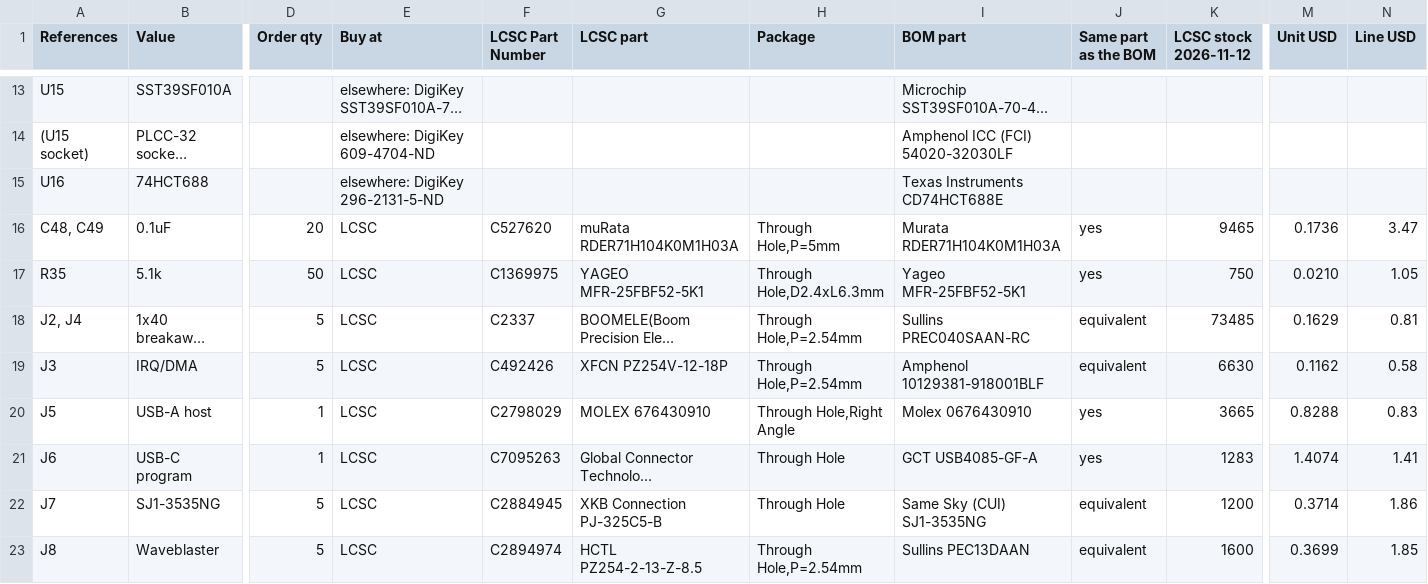
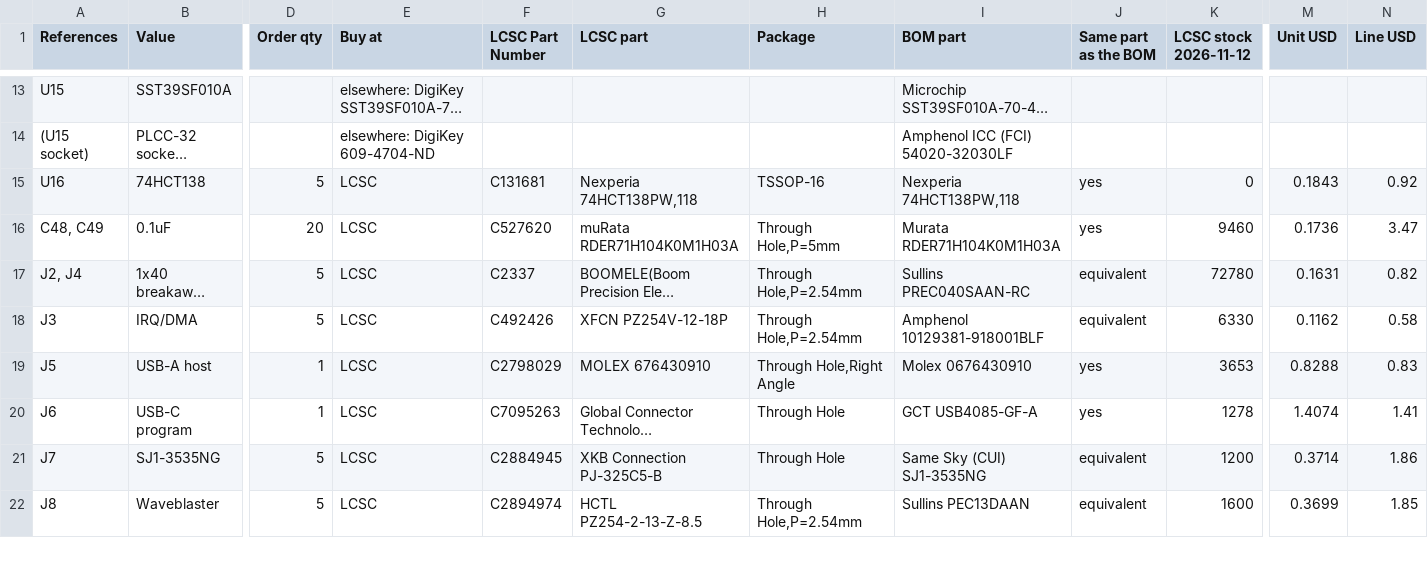
Before and after one commit to waagbo/picogus-tht, a CSV file: hw-tht-v2.1/docs/BOM-THT-lcsc-order.csv, drawn as a sheet; only a part is shown, gaps mark what is left out; long unchanged cells end in …; removed rows and columns are numbered as before the commit, all else as after; rows hold the shown columns only; the diff covers the shown part only; the diff names each change by its address in the sheet, - before the commit and + after, or states it on an @@ line.

```diff
--- a/hw-tht-v2.1/docs/BOM-THT-lcsc-order.csv
+++ b/hw-tht-v2.1/docs/BOM-THT-lcsc-order.csv
-B15 (Value): 74HCT688
+B15 (Value): 74HCT138
-D15 (Order qty): (empty)
+D15 (Order qty): 5
-E15 (Buy at): elsewhere: DigiKey 296-2131-5-ND
+E15 (Buy at): LCSC
-F15 (LCSC Part Number): (empty)
+F15 (LCSC Part Number): C131681
-G15 (LCSC part): (empty)
+G15 (LCSC part): Nexperia 74HCT138PW,118
-H15 (Package): (empty)
+H15 (Package): TSSOP-16
-I15 (BOM part): Texas Instruments CD74HCT688E
+I15 (BOM part): Nexperia 74HCT138PW,118
-J15 (Same part as the BOM): (empty)
+J15 (Same part as the BOM): yes
-K15 (LCSC stock 2026-11-12): (empty)
+K15 (LCSC stock 2026-11-12): 0
-M15 (Unit USD): (empty)
+M15 (Unit USD): 0.1843
-N15 (Line USD): (empty)
+N15 (Line USD): 0.92
-K16 (LCSC stock 2026-11-12): 9465
+K16 (LCSC stock 2026-11-12): 9460
-row 17: R35 | 5.1k | 50 | LCSC | C1369975 | YAGEO MFR-25FBF52-5K1 | Through Hole,D2.4xL6.3mm | Yageo MFR-25FBF52-5K1 | yes | 750 | 0.0210 | 1.05
-K17 (LCSC stock 2026-11-12): 73485
+K17 (LCSC stock 2026-11-12): 72780
-M17 (Unit USD): 0.1629
+M17 (Unit USD): 0.1631
-N17 (Line USD): 0.81
+N17 (Line USD): 0.82
-K18 (LCSC stock 2026-11-12): 6630
+K18 (LCSC stock 2026-11-12): 6330
-K19 (LCSC stock 2026-11-12): 3665
+K19 (LCSC stock 2026-11-12): 3653
-K20 (LCSC stock 2026-11-12): 1283
+K20 (LCSC stock 2026-11-12): 1278
```
Also changed, not shown: 39 edited cells elsewhere in this file, hw-tht-v2.1/docs/BOM-THT-digikey-optional.csv, hw-tht-v2.1/docs/BOM-THT-digikey.csv, 23 other files.
